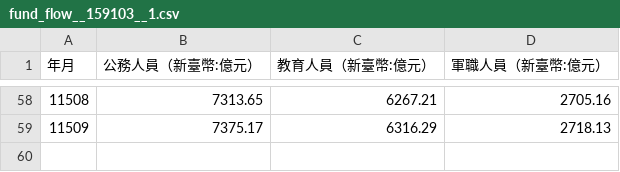
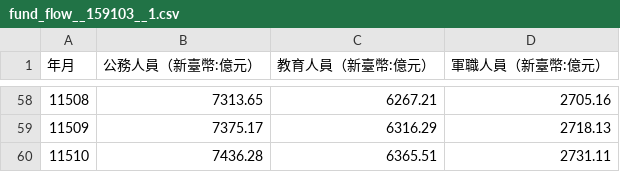
Before and after one commit to DGPA-DCB/OECD_retired, a CSV file: OECD/data/raw/fund_flow__159103__1.csv, drawn as a sheet; only a part is shown, gaps mark what is left out; the diff names each change by its address in the sheet, - before the commit and + after, or states it on an @@ line.

```diff
--- a/OECD/data/raw/fund_flow__159103__1.csv
+++ b/OECD/data/raw/fund_flow__159103__1.csv
+row 60: 11510 | 7436.28 | 6365.51 | 2731.11
```
Also changed, not shown: OECD/data/raw/fund_flow__159103__0.csv, OECD/data/raw/fund_members__159102__0.csv, 40 other files.
